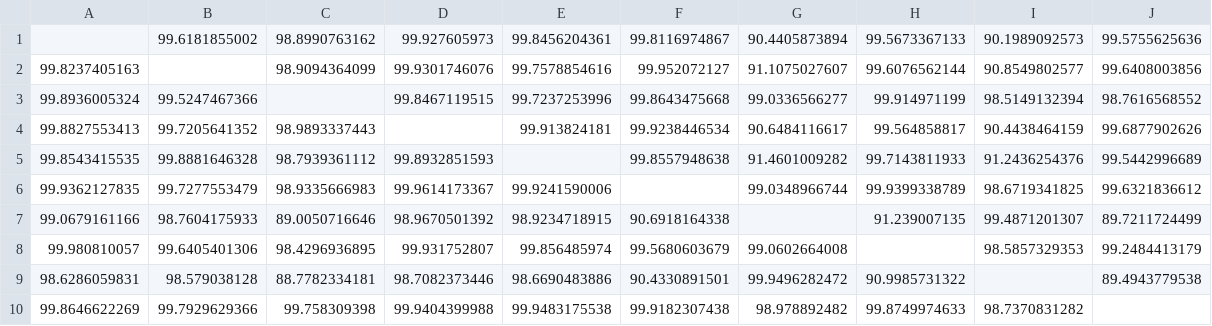
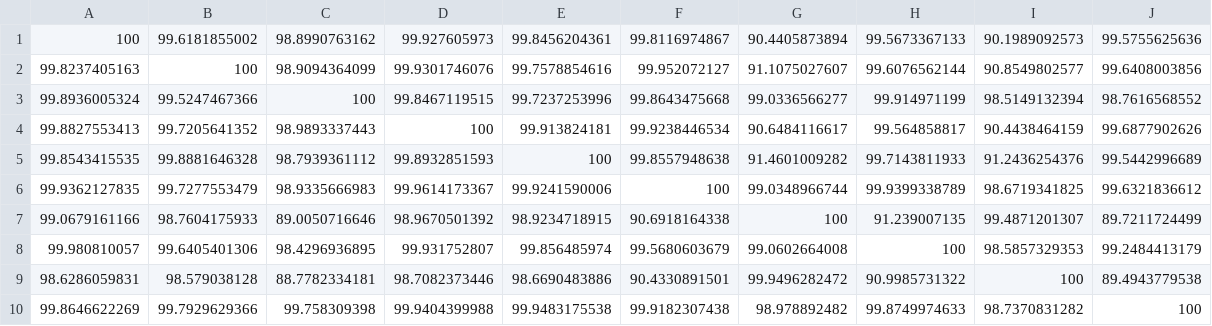
Before and after one commit to ebuckthal/poop-express, a CSV file: data/10bull.csv, drawn as a sheet.

```diff
--- a/data/10bull.csv
+++ b/data/10bull.csv
@@ -1,10 +1,10 @@
-,99.6181855002,98.8990763162,99.927605973,99.8456204361,99.8116974867,90.4405873894,99.5673367133,90.1989092573,99.5755625636
-99.8237405163,,98.9094364099,99.9301746076,99.7578854616,99.952072127,91.1075027607,99.6076562144,90.8549802577,99.6408003856
-99.8936005324,99.5247467366,,99.8467119515,99.7237253996,99.8643475668,99.0336566277,99.914971199,98.5149132394,98.7616568552
-99.8827553413,99.7205641352,98.9893337443,,99.913824181,99.9238446534,90.6484116617,99.564858817,90.4438464159,99.6877902626
-99.8543415535,99.8881646328,98.7939361112,99.8932851593,,99.8557948638,91.4601009282,99.7143811933,91.2436254376,99.5442996689
-99.9362127835,99.7277553479,98.9335666983,99.9614173367,99.9241590006,,99.0348966744,99.9399338789,98.6719341825,99.6321836612
-99.0679161166,98.7604175933,89.0050716646,98.9670501392,98.9234718915,90.6918164338,,91.239007135,99.4871201307,89.7211724499
-99.980810057,99.6405401306,98.4296936895,99.931752807,99.856485974,99.5680603679,99.0602664008,,98.5857329353,99.2484413179
-98.6286059831,98.579038128,88.7782334181,98.7082373446,98.6690483886,90.4330891501,99.9496282472,90.9985731322,,89.4943779538
-99.8646622269,99.7929629366,99.758309398,99.9404399988,99.9483175538,99.9182307438,98.978892482,99.8749974633,98.7370831282,
+100,99.6181855002,98.8990763162,99.927605973,99.8456204361,99.8116974867,90.4405873894,99.5673367133,90.1989092573,99.5755625636
+99.8237405163,100,98.9094364099,99.9301746076,99.7578854616,99.952072127,91.1075027607,99.6076562144,90.8549802577,99.6408003856
+99.8936005324,99.5247467366,100,99.8467119515,99.7237253996,99.8643475668,99.0336566277,99.914971199,98.5149132394,98.7616568552
+99.8827553413,99.7205641352,98.9893337443,100,99.913824181,99.9238446534,90.6484116617,99.564858817,90.4438464159,99.6877902626
+99.8543415535,99.8881646328,98.7939361112,99.8932851593,100,99.8557948638,91.4601009282,99.7143811933,91.2436254376,99.5442996689
+99.9362127835,99.7277553479,98.9335666983,99.9614173367,99.9241590006,100,99.0348966744,99.9399338789,98.6719341825,99.6321836612
+99.0679161166,98.7604175933,89.0050716646,98.9670501392,98.9234718915,90.6918164338,100,91.239007135,99.4871201307,89.7211724499
+99.980810057,99.6405401306,98.4296936895,99.931752807,99.856485974,99.5680603679,99.0602664008,100,98.5857329353,99.2484413179
+98.6286059831,98.579038128,88.7782334181,98.7082373446,98.6690483886,90.4330891501,99.9496282472,90.9985731322,100,89.4943779538
+99.8646622269,99.7929629366,99.758309398,99.9404399988,99.9483175538,99.9182307438,98.978892482,99.8749974633,98.7370831282,100
```
Also changed, not shown: data/20bull.csv, data/30bull.csv, 8 other files.
